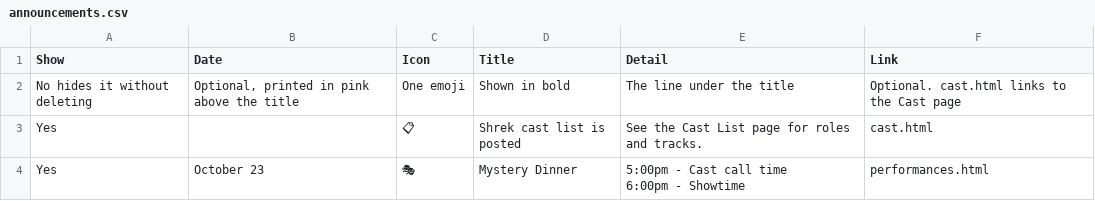
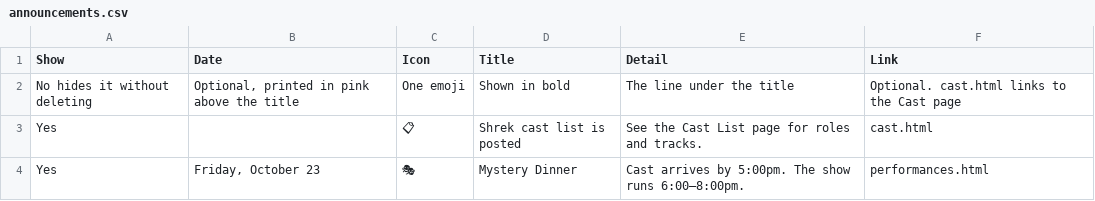
Before and after one commit to drama-maas/drama-maas.github.io, a CSV file: data/sheet-cache/announcements.csv, drawn as a sheet.

```diff
--- a/data/sheet-cache/announcements.csv
+++ b/data/sheet-cache/announcements.csv
@@ -3,3 +3,2 @@ No hides it without deleting,"Optional, printed in pink above the title",One emo
 Yes,,📋,Shrek cast list is posted,See the Cast List page for roles and tracks.,cast.html
-Yes,October 23,🎭,Mystery Dinner,"5:00pm - Cast call time
-6:00pm - Showtime",performances.html
+Yes,"Friday, October 23",🎭,Mystery Dinner,Cast arrives by 5:00pm. The show runs 6:00–8:00pm.,performances.html
```
Also changed, not shown: data/sheet-cache/calendar.csv, data/sheet-cache/cast.csv, 1 other file.
